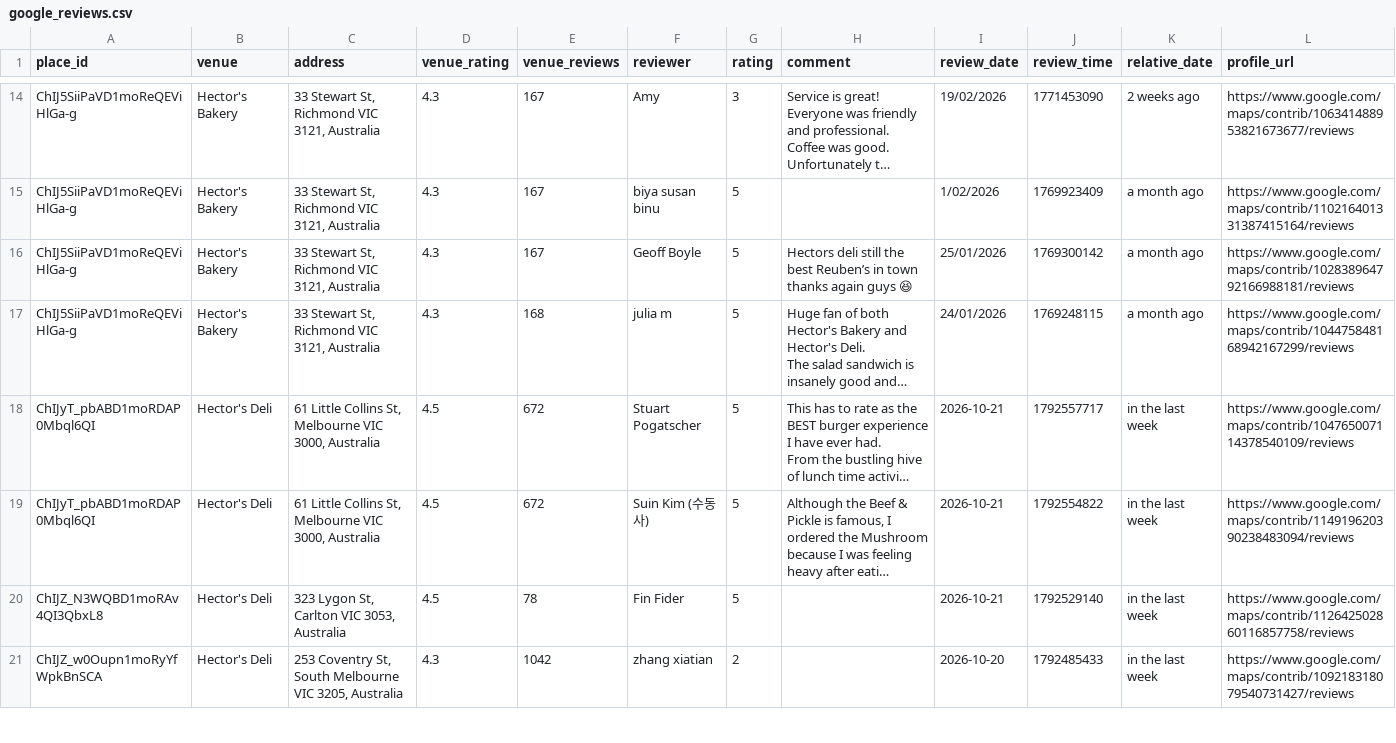
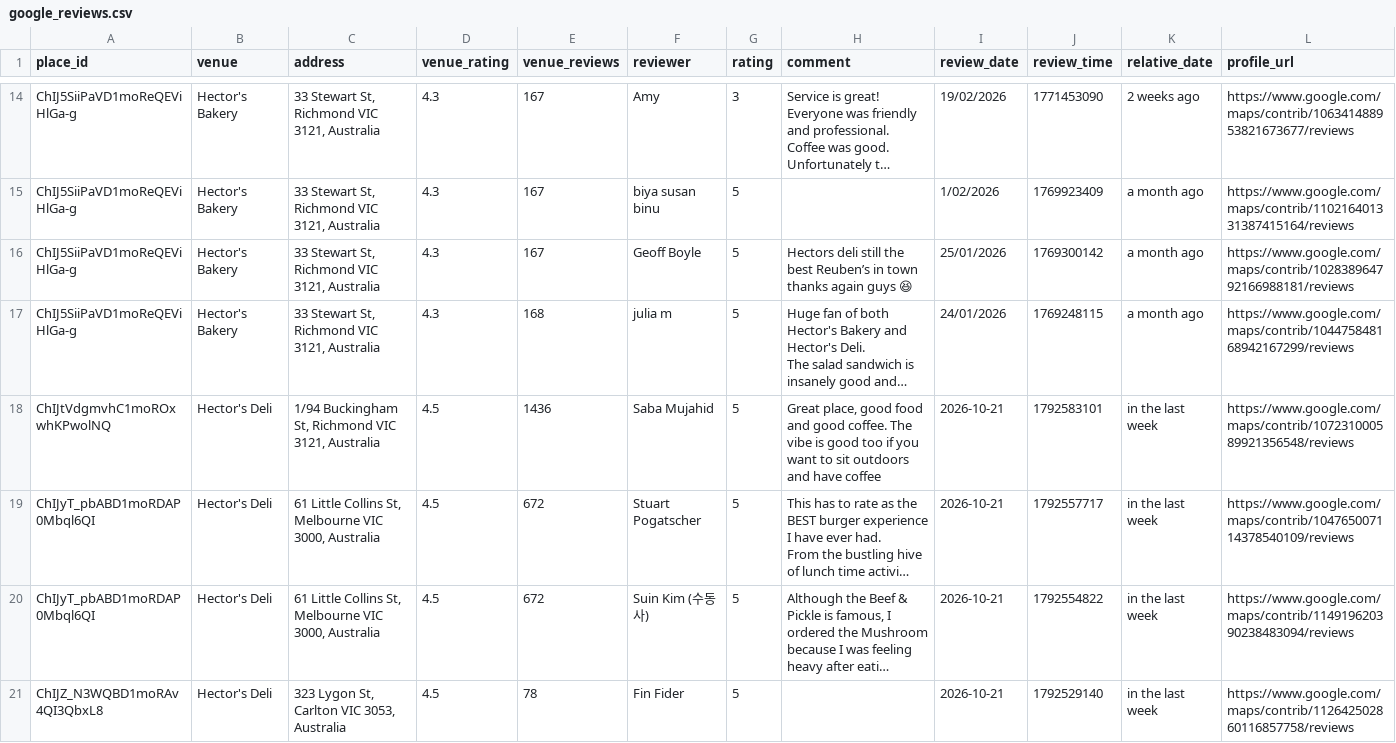
Before and after one commit to hecticanalysis-creator/hectic_review_dash, a CSV file: google_reviews.csv, drawn as a sheet; only a part is shown, gaps mark what is left out; the shorter side is filled out with more unchanged rows; long unchanged cells end in …; rows hold the shown columns only; the diff names each change by its address in the sheet, - before the commit and + after, or states it on an @@ line.

Commit message:
Update reviews — 2026-10-22 05:18

```diff
--- a/google_reviews.csv
+++ b/google_reviews.csv
+row 18: ChIJtVdgmvhC1moROxwhKPwolNQ | Hector's Deli | 1/94 Buckingham St, Richmond VIC 3121, Australia | 4.5 | 1436 | Saba Mujahid | 5 | Great place, good food and good coffee. The vibe is good too if you want to sit outdoors and have coffee | 2026-10-21 | 1792583101 | in the last week | https://www.google.com/maps/contrib/107231000589921356548/reviews
```
